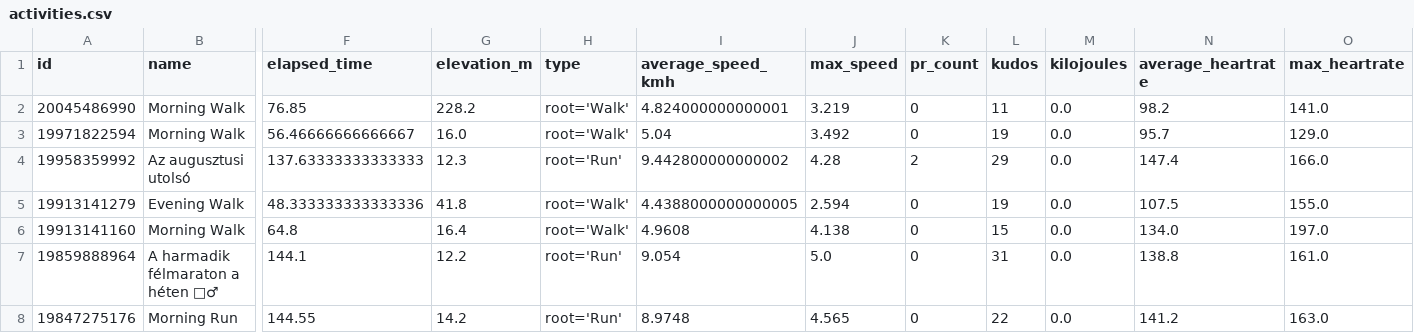
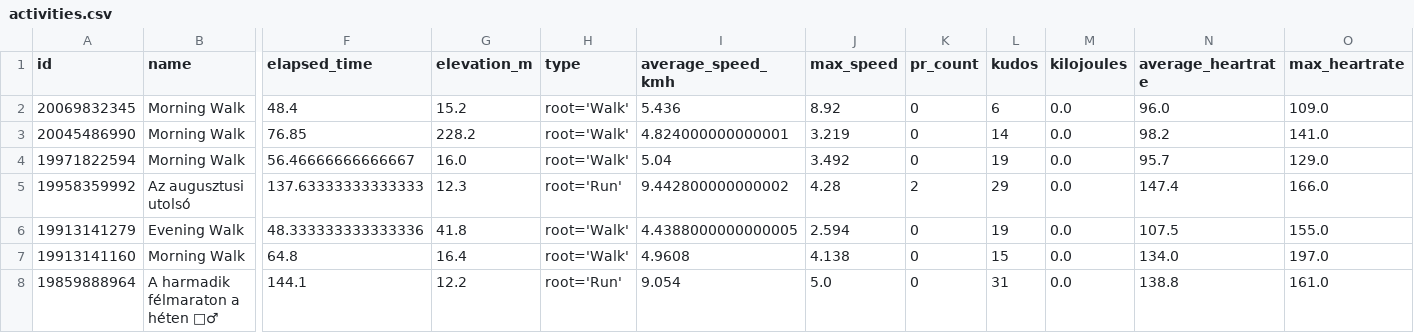
Before and after one commit to ak91hu/ModernHumbleBragDashboard, a CSV file: data/activities.csv, drawn as a sheet; only a part is shown, gaps mark what is left out; the shorter side is filled out with more unchanged rows; addresses are those after the commit; rows hold the shown columns only; the diff names each change by its address in the sheet, - before the commit and + after, or states it on an @@ line.

Commit message:
Auto-update Strava data

```diff
--- a/data/activities.csv
+++ b/data/activities.csv
+row 2: 20069832345 | Morning Walk | 48.4 | 15.2 | root='Walk' | 5.436 | 8.92 | 0 | 6 | 0.0 | 96.0 | 109.0
-L3 (kudos): 11
+L3 (kudos): 14
```
